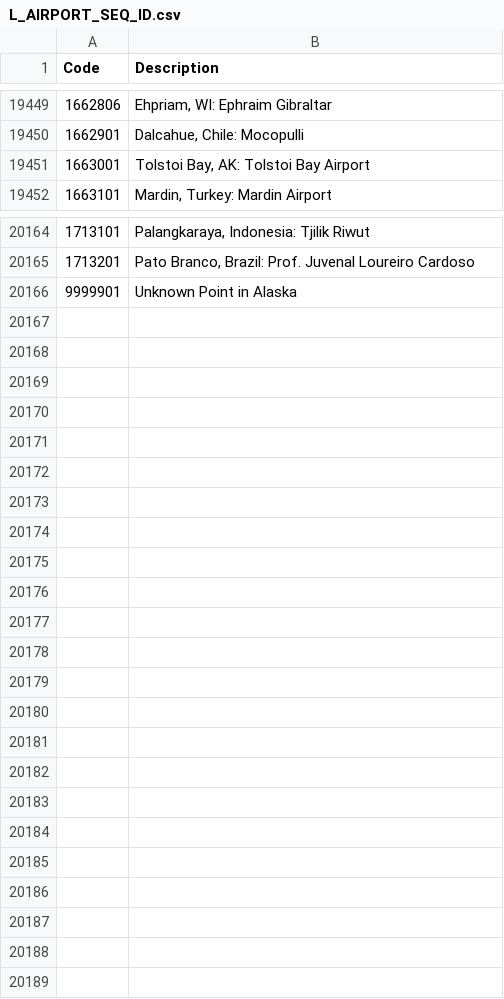
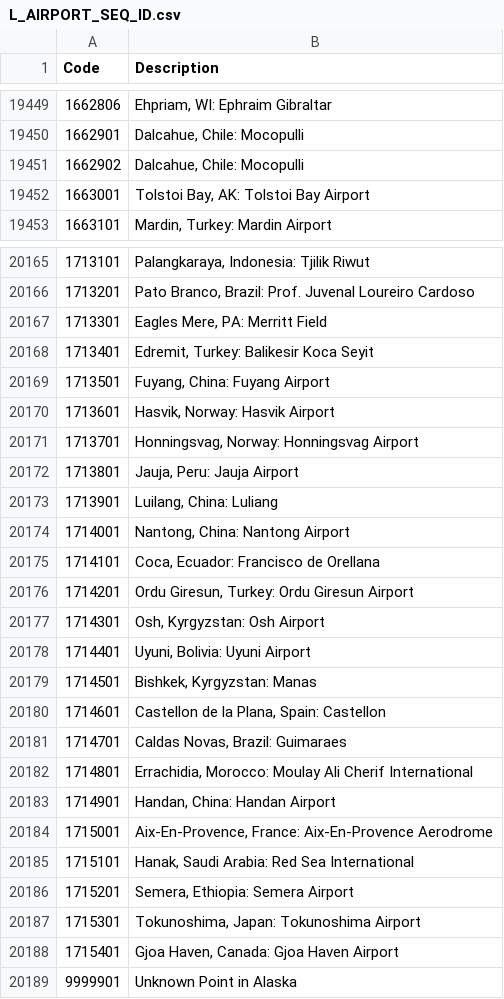
Before and after one commit to airplaneboii/Aircraft-Delay-Prediction, a CSV file: data/lookup/L_AIRPORT_SEQ_ID.csv, drawn as a sheet; only a part is shown, gaps mark what is left out.

Commit message:
parsing on steroids, updated lookup tables

```diff
--- a/data/lookup/L_AIRPORT_SEQ_ID.csv
+++ b/data/lookup/L_AIRPORT_SEQ_ID.csv
@@ -19450,2 +19450,3 @@ Code,Description
 "1662901","Dalcahue, Chile: Mocopulli"
+"1662902","Dalcahue, Chile: Mocopulli"
 "1663001","Tolstoi Bay, AK: Tolstoi Bay Airport"
@@ -20165,2 +20166,24 @@ Code,Description
 "1713201","Pato Branco, Brazil: Prof. Juvenal Loureiro Cardoso"
+"1713301","Eagles Mere, PA: Merritt Field"
+"1713401","Edremit, Turkey: Balikesir Koca Seyit"
+"1713501","Fuyang, China: Fuyang Airport"
+"1713601","Hasvik, Norway: Hasvik Airport"
+"1713701","Honningsvag, Norway: Honningsvag Airport"
+"1713801","Jauja, Peru: Jauja Airport"
+"1713901","Luilang, China: Luliang"
+"1714001","Nantong, China: Nantong Airport"
+"1714101","Coca, Ecuador: Francisco de Orellana"
+"1714201","Ordu Giresun, Turkey: Ordu Giresun Airport"
+"1714301","Osh, Kyrgyzstan: Osh Airport"
+"1714401","Uyuni, Bolivia: Uyuni Airport"
+"1714501","Bishkek, Kyrgyzstan: Manas"
+"1714601","Castellon de la Plana, Spain: Castellon"
+"1714701","Caldas Novas, Brazil: Guimaraes"
+"1714801","Errachidia, Morocco: Moulay Ali Cherif International"
+"1714901","Handan, China: Handan Airport"
+"1715001","Aix-En-Provence, France: Aix-En-Provence Aerodrome"
+"1715101","Hanak, Saudi Arabia: Red Sea International"
+"1715201","Semera, Ethiopia: Semera Airport"
+"1715301","Tokunoshima, Japan: Tokunoshima Airport"
+"1715401","Gjoa Haven, Canada: Gjoa Haven Airport"
 "9999901","Unknown Point in Alaska"
```
Also changed, not shown: data/lookup/L_AIRLINE_ID.csv, data/lookup/L_AIRPORT.csv, 13 other files.
